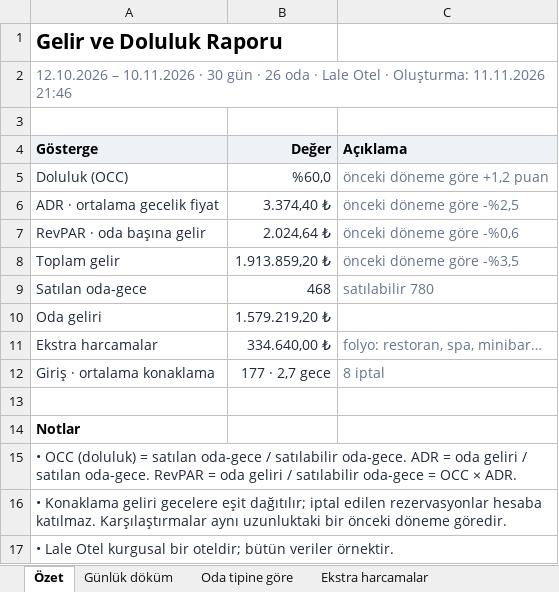
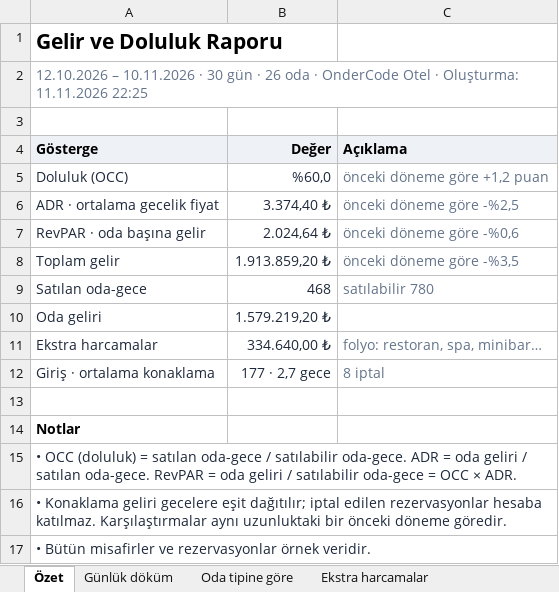
Before and after one commit to OnderCode/OnderCode.Suite, an Excel workbook: docs/otel/ornek-raporlar/gelir-ve-doluluk.xlsx, sheet Özet, drawn as a sheet; values as stored, in another font and other column widths than the file's, no borders; the diff names each change by its address in the sheet, - before the commit and + after, or states it on an @@ line.

```diff
--- a/docs/otel/ornek-raporlar/gelir-ve-doluluk.xlsx (sheet Özet)
+++ b/docs/otel/ornek-raporlar/gelir-ve-doluluk.xlsx (sheet Özet)
-A2 (Gösterge): …oda · Lale Otel · Oluşturma: 11.11.2026 21:46
+A2 (Gösterge): …oda · OnderCode Otel · Oluşturma: 11.11.2026 22:25
-A17 (Gösterge): • Lale Otel kurgusal bir oteldir; bütün veriler örnektir.
+A17 (Gösterge): • Bütün misafirler ve rezervasyonlar örnek veridir.
```
Also changed, not shown: sheet Ekstra harcamalar, sheet Oda tipine göre, sheet Grafik - Günlük oda geliri, sheet Grafik - Günlük doluluk, sheet Günlük döküm, docs/otel/ornek-raporlar/doluluk-tahmini.xlsx, docs/otel/ornek-raporlar/misafir-degeri-abc.xlsx, 26 other files.
